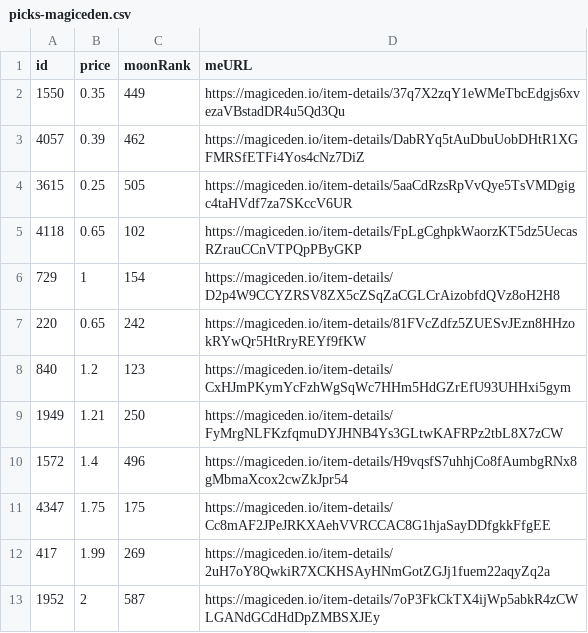
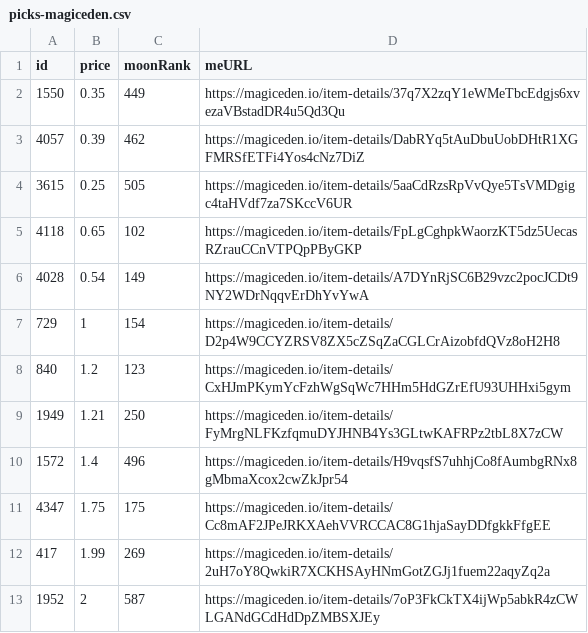
Before and after one commit to pgaspar/saibagang-monitor, a CSV file: picks-magiceden.csv, drawn as a sheet; removed rows and columns are numbered as before the commit, all else as after; the diff names each change by its address in the sheet, - before the commit and + after, or states it on an @@ line.

Commit message:
Flat: latest data (2021-12-24T14:30:38.063Z) {   "date": "2021-12-24T14:30:38.063Z",   "files": [     {       "name": "data-magiceden.csv",       "deltaBytes": 94,       "source": "https://api-mainnet.magiceden.io/rpc/getListedNFTsByQuery?q=%7B%22%24match%22%3A%7B%22collectionSymbol%22%3A%22saiba_gang%22%7D%2C%22%24sort%22%3A%7B%22takerAmount%22%3A1%2C%22createdAt%22%3A-1%7D%7D"     },     {       "name": "picks-magiceden.csv",       "deltaBytes": 1,       "source": "https://api-mainnet.magiceden.io/rpc/getListedNFTsByQuery?q=%7B%22%24match%22%3A%7B%22collectionSymbol%22%3A%22saiba_gang%22%7D%2C%22%24sort%22%3A%7B%22takerAmount%22%3A1%2C%22createdAt%22%3A-1%7D%7D"     }   ] }

```diff
--- a/picks-magiceden.csv
+++ b/picks-magiceden.csv
+row 6: 4028 | 0.54 | 149 | https://magiceden.io/item-details/A7DYnRjSC6B29vzc2pocJCDt9NY2WDrNqqvErDhYvYwA
-row 7: 220 | 0.65 | 242 | https://magiceden.io/item-details/81FVcZdfz5ZUESvJEzn8HHzokRYwQr5HtRryREYf9fKW
```
Also changed, not shown: data-magiceden.csv.
